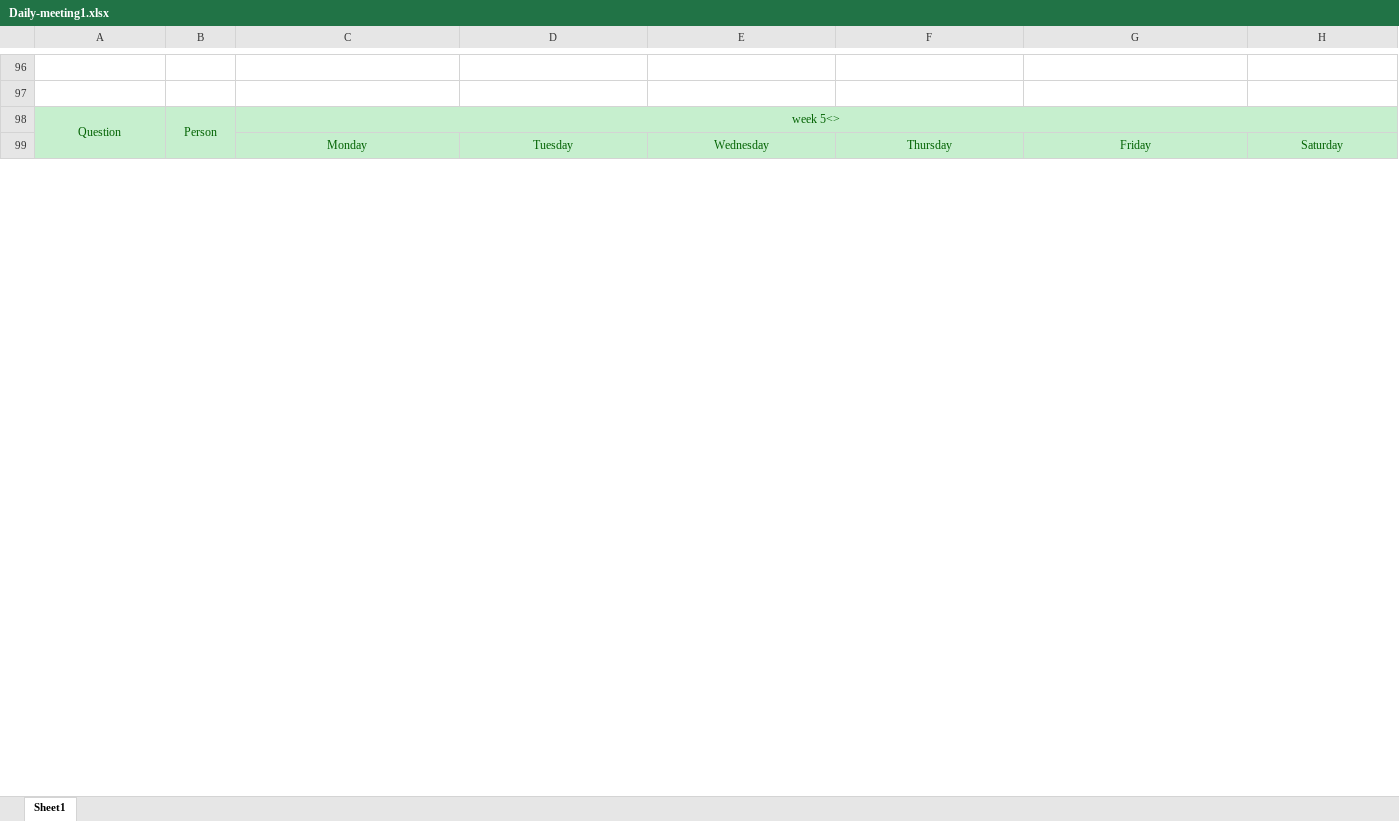
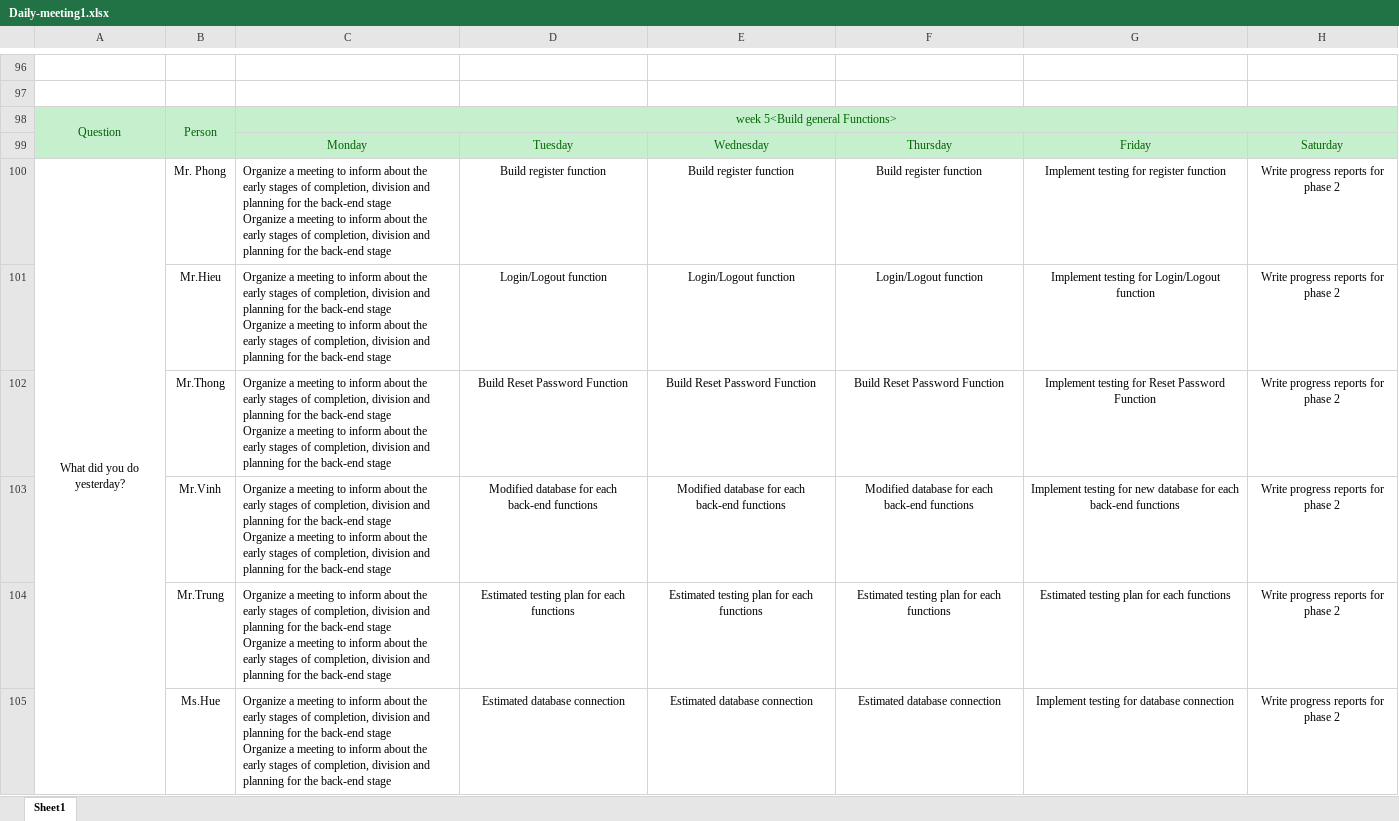
Before and after one commit to FPT01/Enterprise-Web-Software-Development, an Excel workbook: Report Template/Daily-meeting1.xlsx, sheet Sheet1, drawn as a sheet; only a part is shown, gaps mark what is left out; values as stored, in another font and other column widths than the file's, no borders; ↵ is a line break in a cell; the diff covers the shown part only; the diff names each change by its address in the sheet, - before the commit and + after, or states it on an @@ line.

```diff
--- a/Report Template/Daily-meeting1.xlsx (sheet Sheet1)
+++ b/Report Template/Daily-meeting1.xlsx (sheet Sheet1)
-C98: week 5<>
+C98: week 5<Build general Functions>
+row 100: What did you do yesterday? | Mr. Phong | Organize a meeting to inform about the early stages of completion, division and planning for the back-end stage ↵ Organize a meeting to inform about the early stages of completion, division and planning for the back-end stage | Build register function | Build register function | Build register function | Implement testing for register function | Write progress reports for phase 2
+row 101:  | Mr.Hieu | Organize a meeting to inform about the early stages of completion, division and planning for the back-end stage ↵ Organize a meeting to inform about the early stages of completion, division and planning for the back-end stage | Login/Logout function | Login/Logout function | Login/Logout function | Implement testing for Login/Logout function | Write progress reports for phase 2
+row 102:  | Mr.Thong | Organize a meeting to inform about the early stages of completion, division and planning for the back-end stage ↵ Organize a meeting to inform about the early stages of completion, division and planning for the back-end stage | Build Reset Password Function | Build Reset Password Function | Build Reset Password Function | Implement testing for Reset Password Function | Write progress reports for phase 2
+row 103:  | Mr.Vinh | Organize a meeting to inform about the early stages of completion, division and planning for the back-end stage ↵ Organize a meeting to inform about the early stages of completion, division and planning for the back-end stage | Modified database for each back-end functions | Modified database for each back-end functions | Modified database for each back-end functions | Implement testing for new database for each back-end functions | Write progress reports for phase 2
+row 104:  | Mr.Trung | Organize a meeting to inform about the early stages of completion, division and planning for the back-end stage ↵ Organize a meeting to inform about the early stages of completion, division and planning for the back-end stage | Estimated testing plan for each functions | Estimated testing plan for each functions | Estimated testing plan for each functions | Estimated testing plan for each functions | Write progress reports for phase 2
+row 105:  | Ms.Hue | Organize a meeting to inform about the early stages of completion, division and planning for the back-end stage ↵ Organize a meeting to inform about the early stages of completion, division and planning for the back-end stage | Estimated database connection | Estimated database connection | Estimated database connection | Implement testing for database connection | Write progress reports for phase 2
```
Also changed, not shown: 39 added rows, 45 removed rows, 1 moved row, 43 edited cells and merged cells elsewhere in this sheet, 2 other files.
